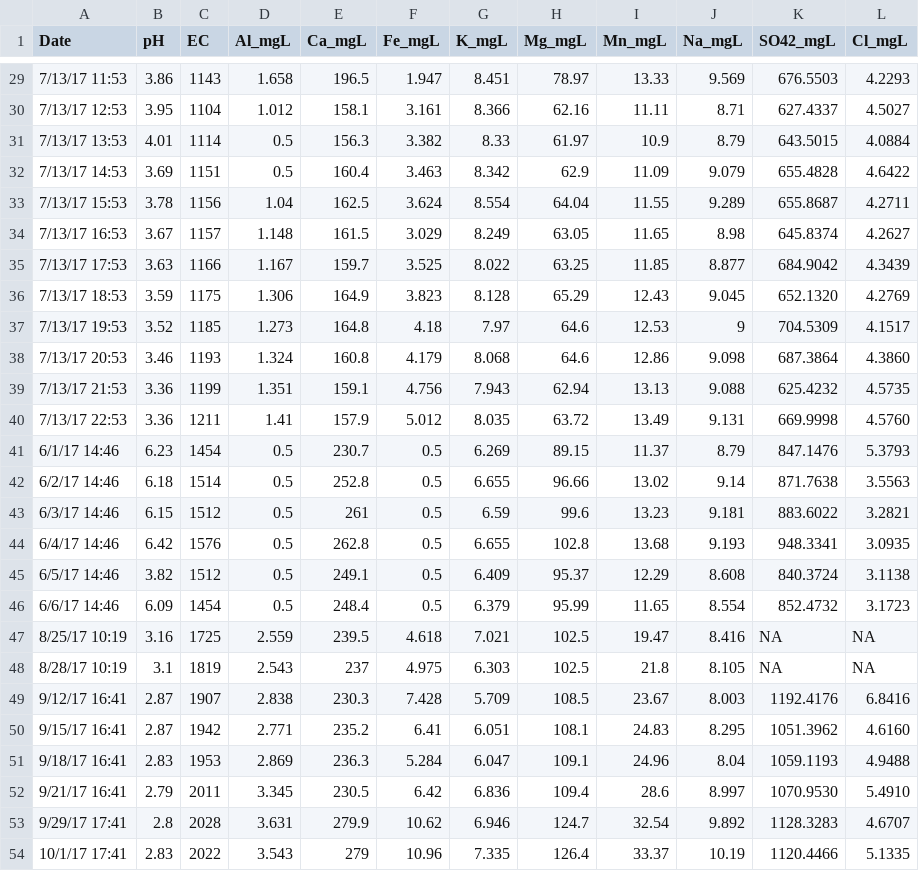
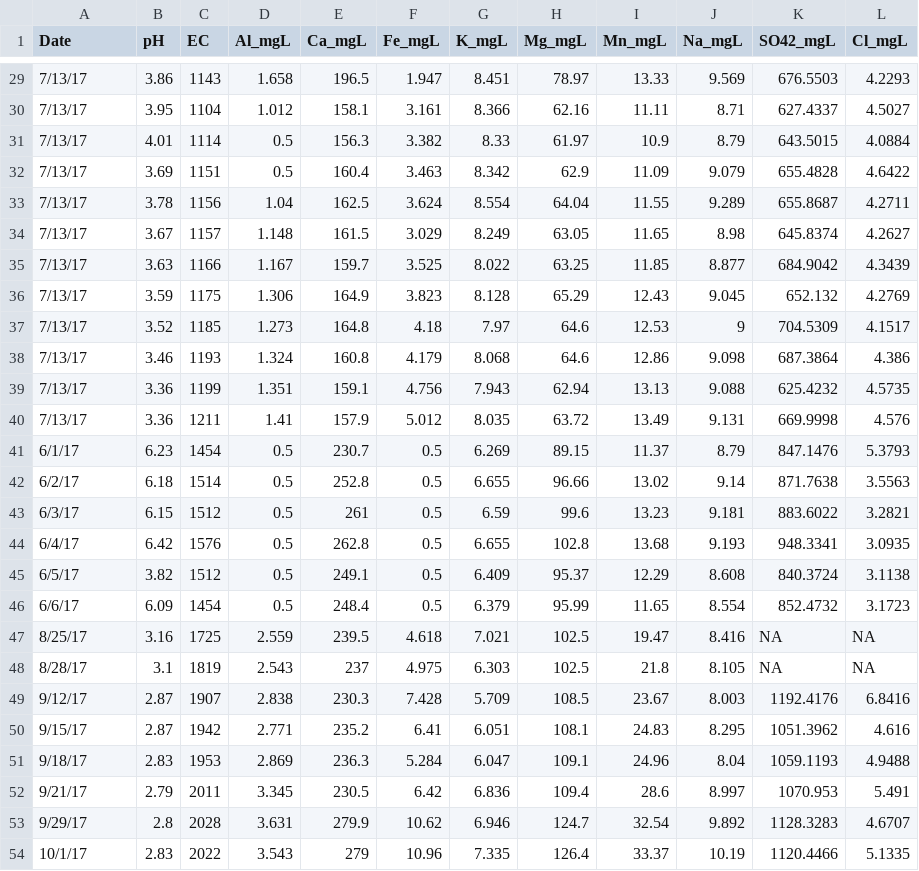
Before and after one commit to MeaghanShaw/StormGraphs, a CSV file: Outchemdate.csv, drawn as a sheet; only a part is shown, gaps mark what is left out; the diff covers the shown part only.

Commit message:
Added in outlet chem by date data

```diff
--- a/Outchemdate.csv
+++ b/Outchemdate.csv
@@ -29,26 +29,26 @@ Date,pH,EC,Al_mgL,Ca_mgL,Fe_mgL,K_mgL,Mg_mgL,Mn_mgL,Na_mgL,SO42_mgL,Cl_mgL,,,,,,
-7/13/17 11:53,3.86,1143,1.658,196.5,1.947,8.451,78.97,13.33,9.569,676.5503,4.2293,,,,,,,,,,,,,
-7/13/17 12:53,3.95,1104,1.012,158.1,3.161,8.366,62.16,11.11,8.71,627.4337,4.5027,,,,,,,,,,,,,
-7/13/17 13:53,4.01,1114,0.5,156.3,3.382,8.33,61.97,10.9,8.79,643.5015,4.0884,,,,,,,,,,,,,
-7/13/17 14:53,3.69,1151,0.5,160.4,3.463,8.342,62.9,11.09,9.079,655.4828,4.6422,,,,,,,,,,,,,
-7/13/17 15:53,3.78,1156,1.04,162.5,3.624,8.554,64.04,11.55,9.289,655.8687,4.2711,,,,,,,,,,,,,
-7/13/17 16:53,3.67,1157,1.148,161.5,3.029,8.249,63.05,11.65,8.98,645.8374,4.2627,,,,,,,,,,,,,
-7/13/17 17:53,3.63,1166,1.167,159.7,3.525,8.022,63.25,11.85,8.877,684.9042,4.3439,,,,,,,,,,,,,
-7/13/17 18:53,3.59,1175,1.306,164.9,3.823,8.128,65.29,12.43,9.045,652.1320,4.2769,,,,,,,,,,,,,
-7/13/17 19:53,3.52,1185,1.273,164.8,4.18,7.97,64.6,12.53,9,704.5309,4.1517,,,,,,,,,,,,,
-7/13/17 20:53,3.46,1193,1.324,160.8,4.179,8.068,64.6,12.86,9.098,687.3864,4.3860,,,,,,,,,,,,,
-7/13/17 21:53,3.36,1199,1.351,159.1,4.756,7.943,62.94,13.13,9.088,625.4232,4.5735,,,,,,,,,,,,,
-7/13/17 22:53,3.36,1211,1.41,157.9,5.012,8.035,63.72,13.49,9.131,669.9998,4.5760,,,,,,,,,,,,,
-6/1/17 14:46,6.23,1454,0.5,230.7,0.5,6.269,89.15,11.37,8.79,847.1476,5.3793,,,,,,,,,,,,,
-6/2/17 14:46,6.18,1514,0.5,252.8,0.5,6.655,96.66,13.02,9.14,871.7638,3.5563,,,,,,,,,,,,,
-6/3/17 14:46,6.15,1512,0.5,261,0.5,6.59,99.6,13.23,9.181,883.6022,3.2821,,,,,,,,,,,,,
-6/4/17 14:46,6.42,1576,0.5,262.8,0.5,6.655,102.8,13.68,9.193,948.3341,3.0935,,,,,,,,,,,,,
-6/5/17 14:46,3.82,1512,0.5,249.1,0.5,6.409,95.37,12.29,8.608,840.3724,3.1138,,,,,,,,,,,,,
-6/6/17 14:46,6.09,1454,0.5,248.4,0.5,6.379,95.99,11.65,8.554,852.4732,3.1723,,,,,,,,,,,,,
-8/25/17 10:19,3.16,1725,2.559,239.5,4.618,7.021,102.5,19.47,8.416,NA,NA,,,,,,,,,,,,,
-8/28/17 10:19,3.1,1819,2.543,237,4.975,6.303,102.5,21.8,8.105,NA,NA,,,,,,,,,,,,,
-9/12/17 16:41,2.87,1907,2.838,230.3,7.428,5.709,108.5,23.67,8.003,1192.4176,6.8416,,,,,,,,,,,,,
-9/15/17 16:41,2.87,1942,2.771,235.2,6.41,6.051,108.1,24.83,8.295,1051.3962,4.6160,,,,,,,,,,,,,
-9/18/17 16:41,2.83,1953,2.869,236.3,5.284,6.047,109.1,24.96,8.04,1059.1193,4.9488,,,,,,,,,,,,,
-9/21/17 16:41,2.79,2011,3.345,230.5,6.42,6.836,109.4,28.6,8.997,1070.9530,5.4910,,,,,,,,,,,,,
-9/29/17 17:41,2.8,2028,3.631,279.9,10.62,6.946,124.7,32.54,9.892,1128.3283,4.6707,,,,,,,,,,,,,
-10/1/17 17:41,2.83,2022,3.543,279,10.96,7.335,126.4,33.37,10.19,1120.4466,5.1335,,,,,,,,,,,,,
+7/13/17,3.86,1143,1.658,196.5,1.947,8.451,78.97,13.33,9.569,676.5503,4.2293
+7/13/17,3.95,1104,1.012,158.1,3.161,8.366,62.16,11.11,8.71,627.4337,4.5027
+7/13/17,4.01,1114,0.5,156.3,3.382,8.33,61.97,10.9,8.79,643.5015,4.0884
+7/13/17,3.69,1151,0.5,160.4,3.463,8.342,62.9,11.09,9.079,655.4828,4.6422
+7/13/17,3.78,1156,1.04,162.5,3.624,8.554,64.04,11.55,9.289,655.8687,4.2711
+7/13/17,3.67,1157,1.148,161.5,3.029,8.249,63.05,11.65,8.98,645.8374,4.2627
+7/13/17,3.63,1166,1.167,159.7,3.525,8.022,63.25,11.85,8.877,684.9042,4.3439
+7/13/17,3.59,1175,1.306,164.9,3.823,8.128,65.29,12.43,9.045,652.132,4.2769
+7/13/17,3.52,1185,1.273,164.8,4.18,7.97,64.6,12.53,9,704.5309,4.1517
+7/13/17,3.46,1193,1.324,160.8,4.179,8.068,64.6,12.86,9.098,687.3864,4.386
+7/13/17,3.36,1199,1.351,159.1,4.756,7.943,62.94,13.13,9.088,625.4232,4.5735
+7/13/17,3.36,1211,1.41,157.9,5.012,8.035,63.72,13.49,9.131,669.9998,4.576
+6/1/17,6.23,1454,0.5,230.7,0.5,6.269,89.15,11.37,8.79,847.1476,5.3793
+6/2/17,6.18,1514,0.5,252.8,0.5,6.655,96.66,13.02,9.14,871.7638,3.5563
+6/3/17,6.15,1512,0.5,261,0.5,6.59,99.6,13.23,9.181,883.6022,3.2821
+6/4/17,6.42,1576,0.5,262.8,0.5,6.655,102.8,13.68,9.193,948.3341,3.0935
+6/5/17,3.82,1512,0.5,249.1,0.5,6.409,95.37,12.29,8.608,840.3724,3.1138
+6/6/17,6.09,1454,0.5,248.4,0.5,6.379,95.99,11.65,8.554,852.4732,3.1723
+8/25/17,3.16,1725,2.559,239.5,4.618,7.021,102.5,19.47,8.416,NA,NA
+8/28/17,3.1,1819,2.543,237,4.975,6.303,102.5,21.8,8.105,NA,NA
+9/12/17,2.87,1907,2.838,230.3,7.428,5.709,108.5,23.67,8.003,1192.4176,6.8416
+9/15/17,2.87,1942,2.771,235.2,6.41,6.051,108.1,24.83,8.295,1051.3962,4.616
+9/18/17,2.83,1953,2.869,236.3,5.284,6.047,109.1,24.96,8.04,1059.1193,4.9488
+9/21/17,2.79,2011,3.345,230.5,6.42,6.836,109.4,28.6,8.997,1070.953,5.491
+9/29/17,2.8,2028,3.631,279.9,10.62,6.946,124.7,32.54,9.892,1128.3283,4.6707
+10/1/17,2.83,2022,3.543,279,10.96,7.335,126.4,33.37,10.19,1120.4466,5.1335
```
Also changed, not shown: 110 edited cells elsewhere in this file, 1 other file.
